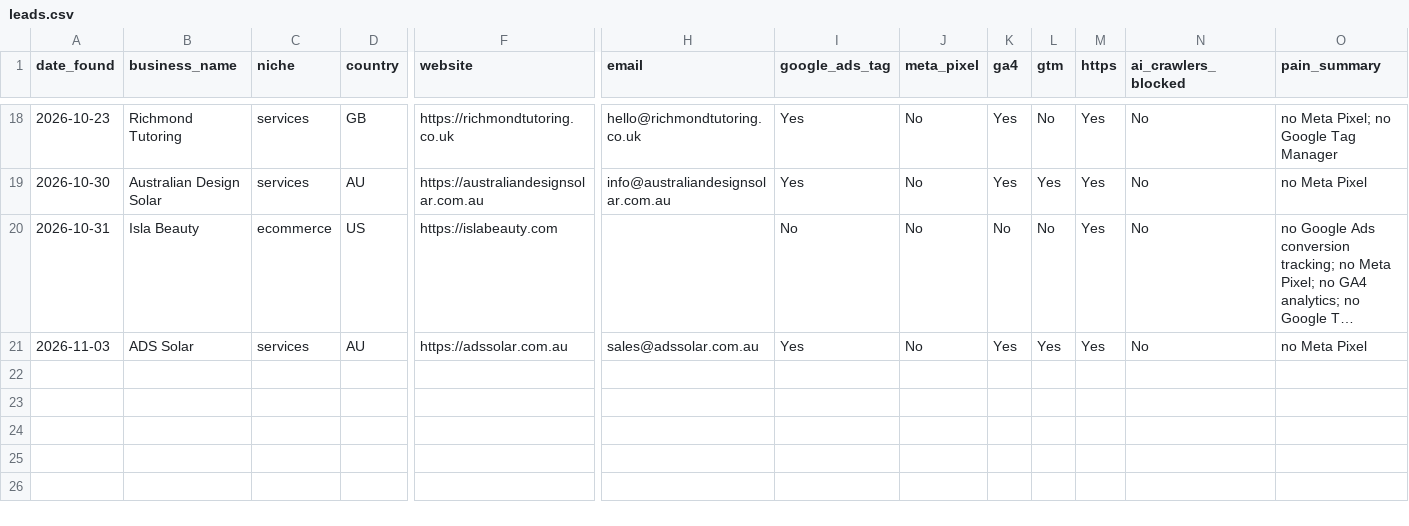
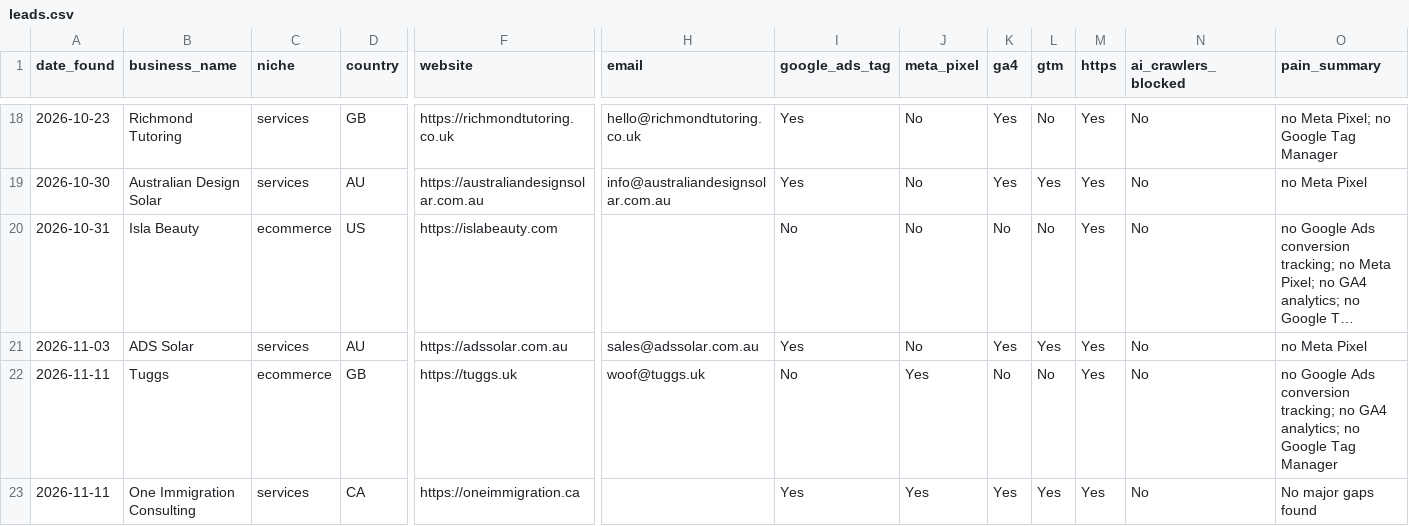
Before and after one commit to israrahmadengr-blip/israragent, a CSV file: data/leads.csv, drawn as a sheet; only a part is shown, gaps mark what is left out; long unchanged cells end in …; rows hold the shown columns only; the diff names each change by its address in the sheet, - before the commit and + after, or states it on an @@ line.

Commit message:
Daily lead run: 2026-11-11

```diff
--- a/data/leads.csv
+++ b/data/leads.csv
+row 22: 2026-11-11 | Tuggs | ecommerce | GB | https://tuggs.uk | woof@tuggs.uk | No | Yes | No | No | Yes | No | no Google Ads conversion tracking; no GA4 analytics; no Google Tag Manager
+row 23: 2026-11-11 | One Immigration Consulting | services | CA | https://oneimmigration.ca |  | Yes | Yes | Yes | Yes | Yes | No | No major gaps found
```
Also changed, not shown: 1 other file.
